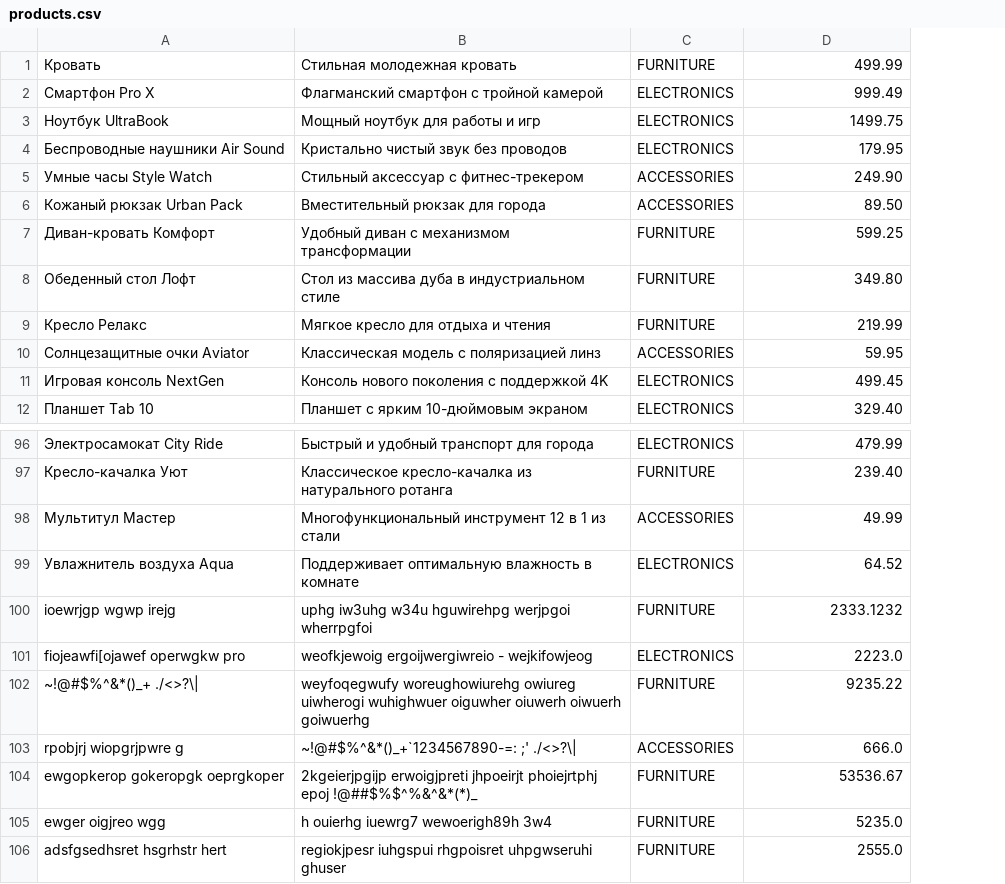
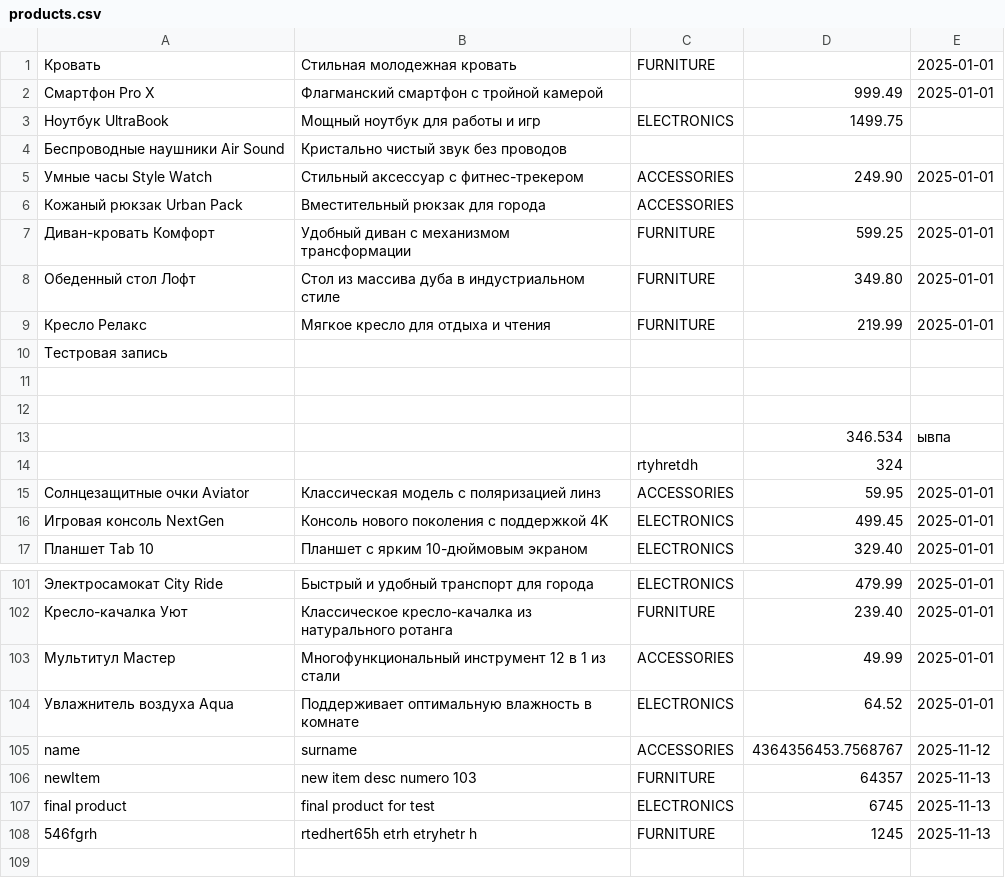
Before and after one commit to 14TST12/lessons, a CSV file: shop/products.csv, drawn as a sheet; only a part is shown, gaps mark what is left out; removed rows and columns are numbered as before the commit, all else as after; the diff names each change by its address in the sheet, - before the commit and + after, or states it on an @@ line.

```diff
--- a/shop/products.csv
+++ b/shop/products.csv
+column E, rows 1-9: 2025-01-01 | 2025-01-01 |  |  | 2025-01-01 |  | 2025-01-01 | 2025-01-01 | 2025-01-01; rows 15-17: all 2025-01-01; rows 101-104: all 2025-01-01
-D1: 499.99
+D1: (empty)
-C2: ELECTRONICS
+C2: (empty)
-C4: ELECTRONICS
+C4: (empty)
-D4: 179.95
+D4: (empty)
-D6: 89.50
+D6: (empty)
+row 10: Тестровая запись
+row 11: (empty)
+row 12: (empty)
+row 13:  |  |  | 346.534 | ывпа
+row 14:  |  | rtyhretdh | 324
-row 100: ioewrjgp wgwp irejg | uphg iw3uhg w34u hguwirehpg werjpgoi wherrpgfoi | FURNITURE | 2333.1232
-row 101: fiojeawfi[ojawef operwgkw pro | weofkjewoig ergoijwergiwreio - wejkifowjeog | ELECTRONICS | 2223.0
-row 102: ~!@#$%^&*()_+ ./<>?\| | weyfoqegwufy woreughowiurehg owiureg uiwherogi wuhighwuer oiguwher oiuwerh oiwuerh goiwuerhg | FURNITURE | 9235.22
-row 103: rpobjrj wiopgrjpwre g | ~!@#$%^&*()_+`1234567890-=: ;' ./<>?\| | ACCESSORIES | 666.0
-row 104: ewgopkerop gokeropgk oeprgkoper | 2kgeierjpgijp erwoigjpreti jhpoeirjt phoiejrtphj epoj !@##$%$^%&^&*(*)_ | FURNITURE | 53536.67
-row 105: ewger oigjreo wgg | h ouierhg iuewrg7 wewoerigh89h 3w4 | FURNITURE | 5235.0
-row 106: adsfgsedhsret hsgrhstr hert | regiokjpesr iuhgspui rhgpoisret uhpgwseruhi ghuser | FURNITURE | 2555.0
+row 105: name | surname | ACCESSORIES | 4364356453.7568767 | 2025-11-12
+row 106: newItem | new item desc numero 103 | FURNITURE | 64357 | 2025-11-13
+row 107: final product | final product for test | ELECTRONICS | 6745 | 2025-11-13
+row 108: 546fgrh | rtedhert65h etrh etryhetr h | FURNITURE | 1245 | 2025-11-13
```
Also changed, not shown: 15 other files.
